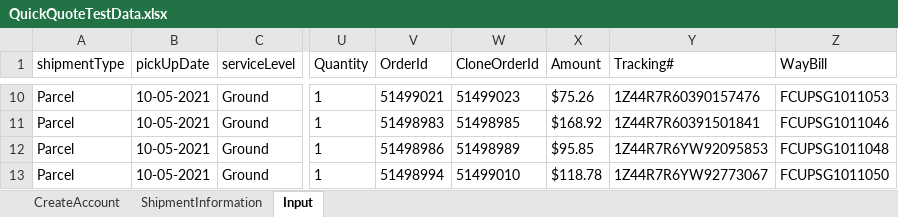
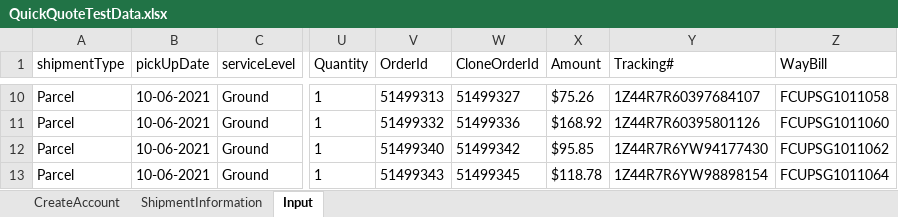
Before and after one commit to pgupta26/qualitesoft, an Excel workbook: binaries/FCfiles/QuickQuote/QuickQuoteTestData.xlsx, sheet Input, drawn as a sheet; only a part is shown, gaps mark what is left out; values as stored, in another font and other column widths than the file's, no borders; the diff covers the shown part only; the diff names each change by its address in the sheet, - before the commit and + after, or states it on an @@ line.

```diff
--- a/binaries/FCfiles/QuickQuote/QuickQuoteTestData.xlsx (sheet Input)
+++ b/binaries/FCfiles/QuickQuote/QuickQuoteTestData.xlsx (sheet Input)
-B10:B13 (pickUpDate): 10-05-2021
+B10:B13 (pickUpDate): 10-06-2021
-V10 (OrderId): 51499021
+V10 (OrderId): 51499313
-W10 (CloneOrderId): 51499023
+W10 (CloneOrderId): 51499327
-Y10 (Tracking#): 1Z44R7R60390157476
+Y10 (Tracking#): 1Z44R7R60397684107
-Z10 (WayBill): FCUPSG1011053
+Z10 (WayBill): FCUPSG1011058
-V11 (OrderId): 51498983
+V11 (OrderId): 51499332
-W11 (CloneOrderId): 51498985
+W11 (CloneOrderId): 51499336
-Y11 (Tracking#): 1Z44R7R60391501841
+Y11 (Tracking#): 1Z44R7R60395801126
-Z11 (WayBill): FCUPSG1011046
+Z11 (WayBill): FCUPSG1011060
-V12 (OrderId): 51498986
+V12 (OrderId): 51499340
-W12 (CloneOrderId): 51498989
+W12 (CloneOrderId): 51499342
-Y12 (Tracking#): 1Z44R7R6YW92095853
+Y12 (Tracking#): 1Z44R7R6YW94177430
-Z12 (WayBill): FCUPSG1011048
+Z12 (WayBill): FCUPSG1011062
-V13 (OrderId): 51498994
+V13 (OrderId): 51499343
-W13 (CloneOrderId): 51499010
+W13 (CloneOrderId): 51499345
-Y13 (Tracking#): 1Z44R7R6YW92773067
+Y13 (Tracking#): 1Z44R7R6YW98898154
-Z13 (WayBill): FCUPSG1011050
+Z13 (WayBill): FCUPSG1011064
```
Also changed, not shown: 37 edited cells elsewhere in this sheet, binaries/FCfiles/ManageProducts.xlsx, binaries/FCfiles/SignUp.xlsx, 1 other file.
